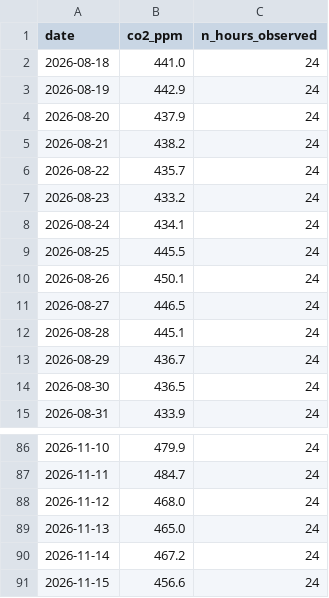
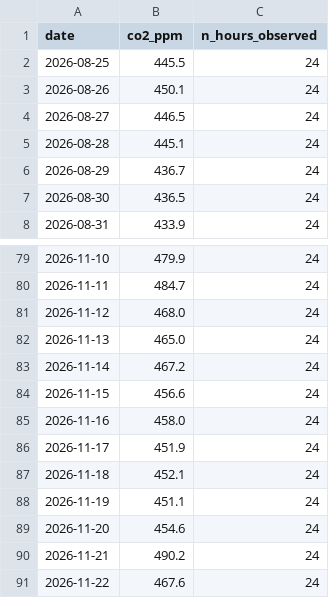
Before and after one commit to mayahamdy/td-time-series, a CSV file: data/paris_series.csv, drawn as a sheet; only a part is shown, gaps mark what is left out; removed rows and columns are numbered as before the commit, all else as after; the diff names each change by its address in the sheet, - before the commit and + after, or states it on an @@ line.

```diff
--- a/data/paris_series.csv
+++ b/data/paris_series.csv
-row 2: 2026-08-18 | 441.0 | 24
-row 3: 2026-08-19 | 442.9 | 24
-row 4: 2026-08-20 | 437.9 | 24
-row 5: 2026-08-21 | 438.2 | 24
-row 6: 2026-08-22 | 435.7 | 24
-row 7: 2026-08-23 | 433.2 | 24
-row 8: 2026-08-24 | 434.1 | 24
+row 85: 2026-11-16 | 458.0 | 24
+row 86: 2026-11-17 | 451.9 | 24
+row 87: 2026-11-18 | 452.1 | 24
+row 88: 2026-11-19 | 451.1 | 24
+row 89: 2026-11-20 | 454.6 | 24
+row 90: 2026-11-21 | 490.2 | 24
+row 91: 2026-11-22 | 467.6 | 24
```
Also changed, not shown: data/le_mans_series.csv, 1 other file.
